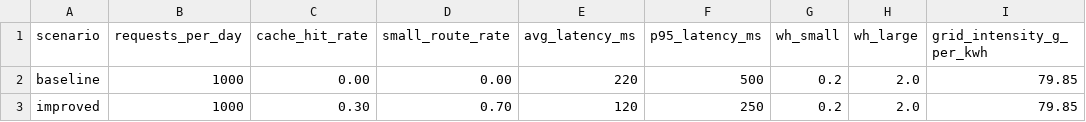
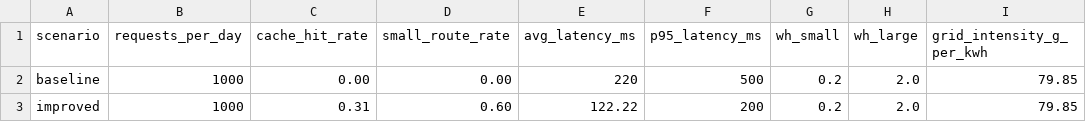
Before and after one commit to vlad12-k/green-ai-sizer-mvp, a CSV file: workbook/appendix-d-baseline-improved.csv, drawn as a sheet; only a part is shown; the diff names each change by its address in the sheet, - before the commit and + after, or states it on an @@ line.

Commit message:
evidence: add stable probe summary and update workbook metrics

```diff
--- a/workbook/appendix-d-baseline-improved.csv
+++ b/workbook/appendix-d-baseline-improved.csv
-C3 (cache_hit_rate): 0.30
+C3 (cache_hit_rate): 0.31
-D3 (small_route_rate): 0.70
+D3 (small_route_rate): 0.60
-E3 (avg_latency_ms): 120
+E3 (avg_latency_ms): 122.22
-F3 (p95_latency_ms): 250
+F3 (p95_latency_ms): 200
```
Also changed, not shown: 2 other files.
